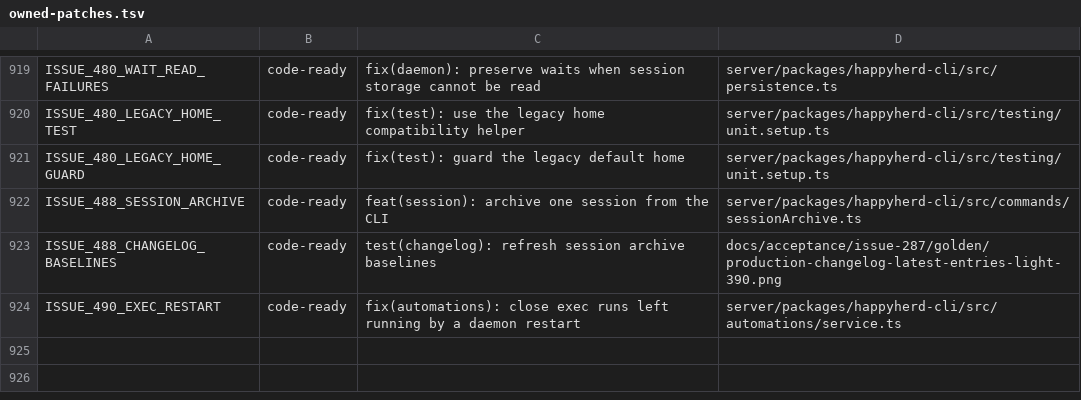
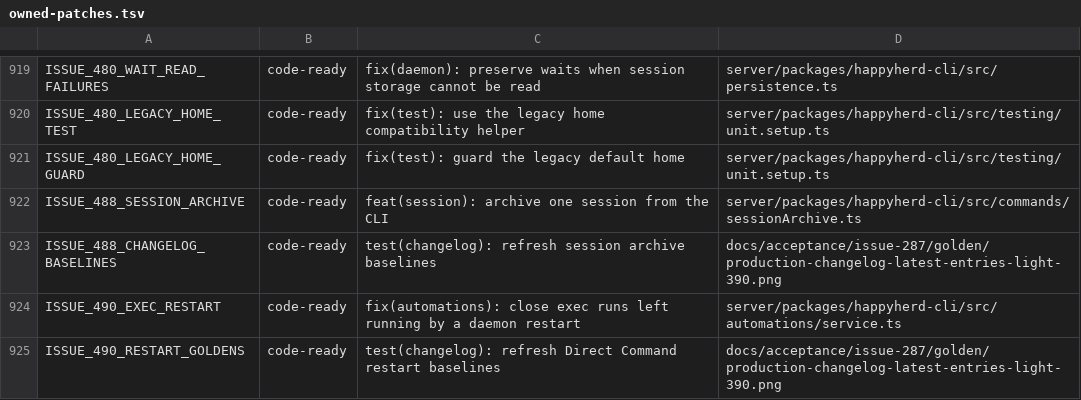
Before and after one commit to NickGuAI/HappyHerd, a TSV file: docs/owned-patches.tsv, drawn as a sheet; only a part is shown, gaps mark what is left out.

```diff
--- a/docs/owned-patches.tsv
+++ b/docs/owned-patches.tsv
@@ -924 +924,2 @@ ISSUE_488_CHANGELOG_BASELINES	code-ready	test(changelog): refresh session archiv
 ISSUE_490_EXEC_RESTART	code-ready	fix(automations): close exec runs left running by a daemon restart	server/packages/happyherd-cli/src/automations/service.ts
+ISSUE_490_RESTART_GOLDENS	code-ready	test(changelog): refresh Direct Command restart baselines	docs/acceptance/issue-287/golden/production-changelog-latest-entries-light-390.png
```
Also changed, not shown: 4 other files.
